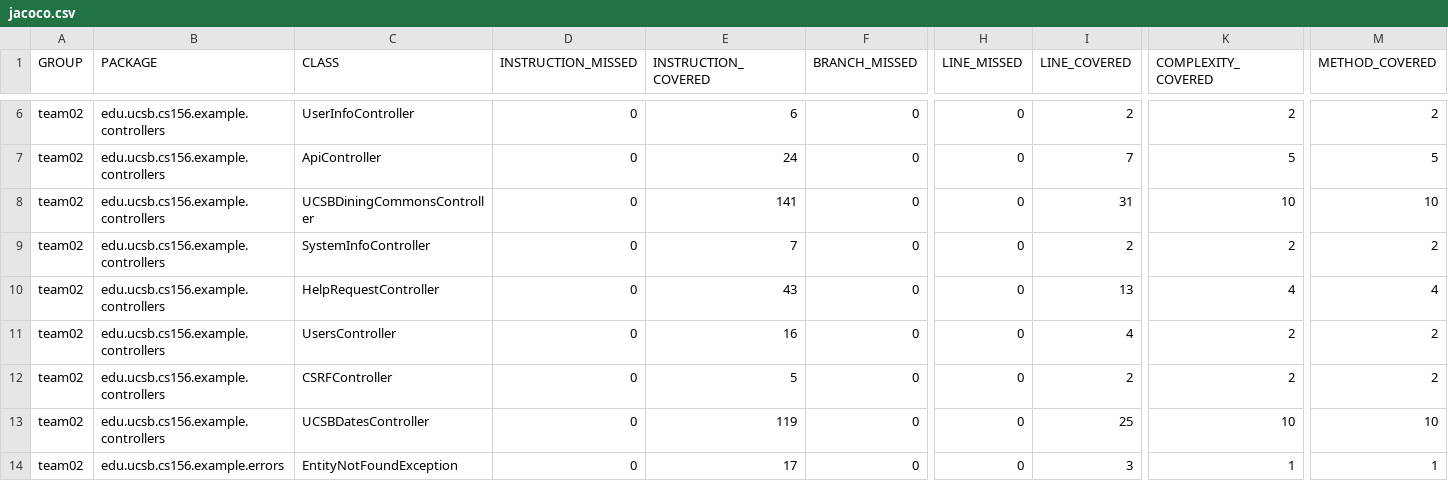
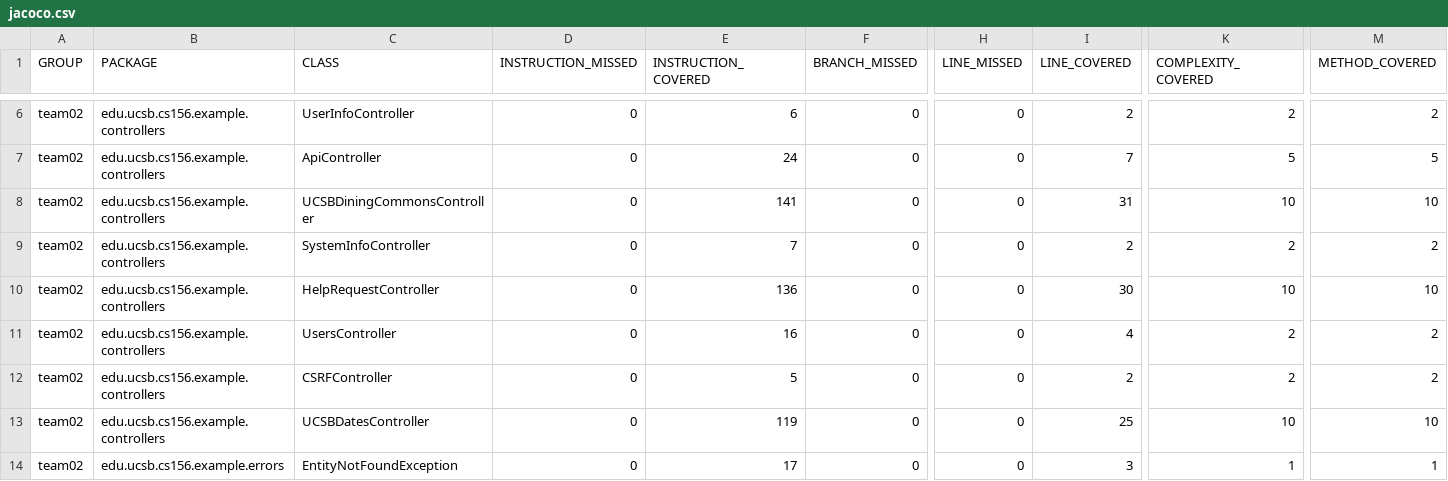
Before and after one commit to ucsb-cs156-w24/team02-w24-4pm-1, a CSV file: jacoco/jacoco.csv, drawn as a sheet; only a part is shown, gaps mark what is left out; the diff names each change by its address in the sheet, - before the commit and + after, or states it on an @@ line.

```diff
--- a/jacoco/jacoco.csv
+++ b/jacoco/jacoco.csv
-E10 (INSTRUCTION_COVERED): 43
+E10 (INSTRUCTION_COVERED): 136
-I10 (LINE_COVERED): 13
+I10 (LINE_COVERED): 30
-K10 (COMPLEXITY_COVERED): 4
+K10 (COMPLEXITY_COVERED): 10
-M10 (METHOD_COVERED): 4
+M10 (METHOD_COVERED): 10
```
Also changed, not shown: 7 other files.
